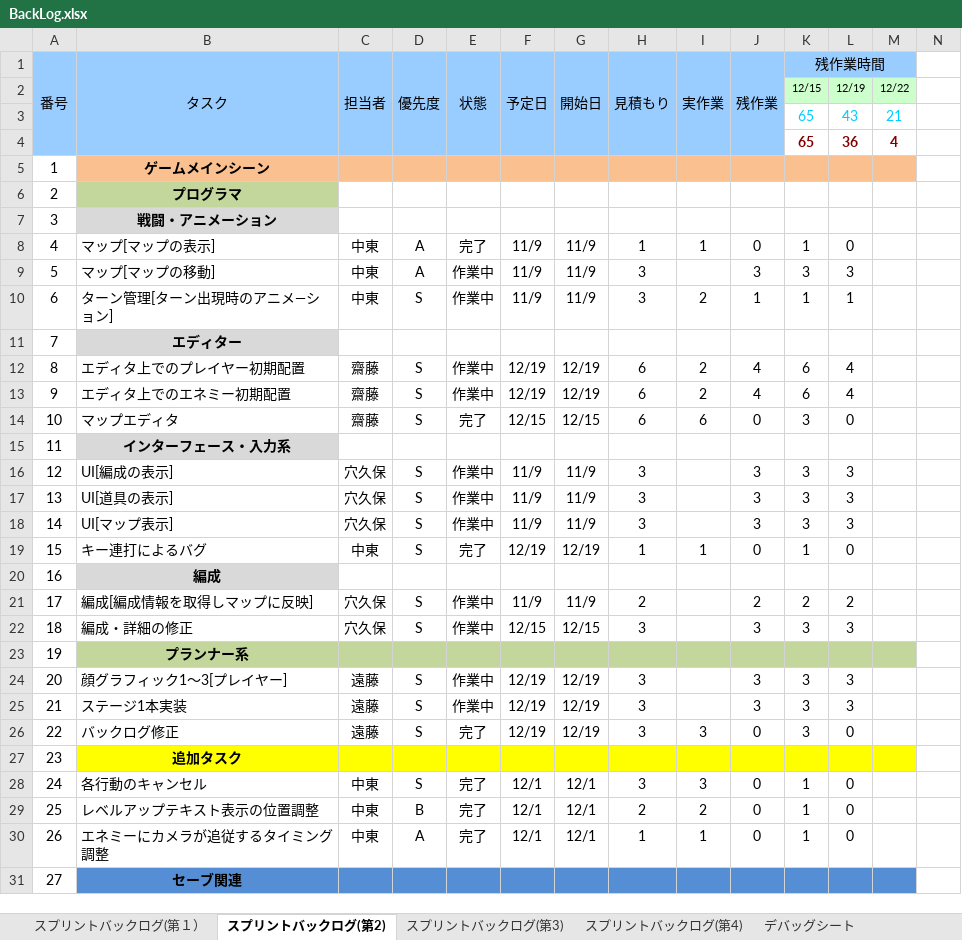
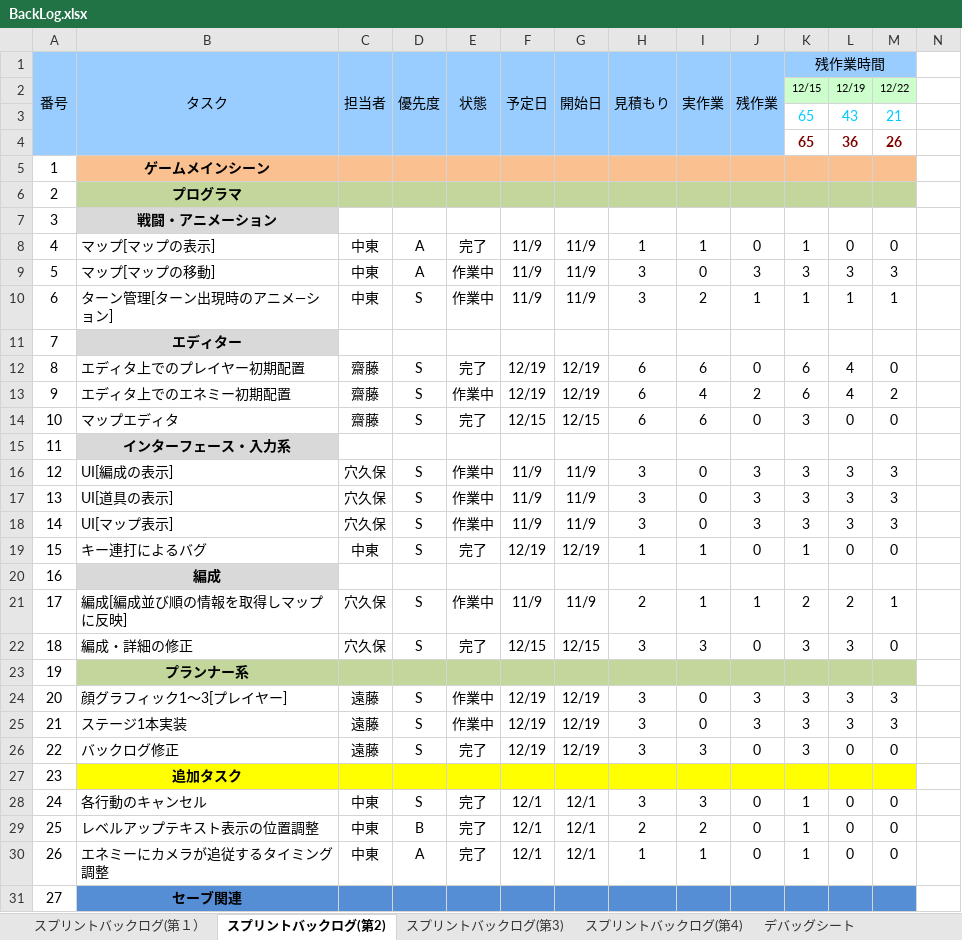
Before and after one commit to TaigaMizunuma/FreewheelExciter, an Excel workbook: Godlibrary/BackLog.xlsx, sheet スプリントバックログ(第2), drawn as a sheet; only a part is shown; values as stored, in another font and other column widths than the file's, no borders; charts and pictures and conditional formats not drawn; the diff covers the shown part only; the diff names each change by its address in the sheet, - before the commit and + after, or states it on an @@ line.

```diff
--- a/Godlibrary/BackLog.xlsx (sheet スプリントバックログ(第2))
+++ b/Godlibrary/BackLog.xlsx (sheet スプリントバックログ(第2))
-M4: 4
+M4: 26
-C6:M6 fill: none
+C6:M6 fill: #C3D69B
-M8: (empty)
+M8: 0
-I9 (実作業): (empty)
+I9 (実作業): 0
-M9: (empty)
+M9: 3
-M10: (empty)
+M10: 1
-E12 (状態): 作業中
+E12 (状態): 完了
-I12 (実作業): 2
+I12 (実作業): 6
-J12 (残作業): 4
+J12 (残作業): 0
-M12: (empty)
+M12: 0
-I13 (実作業): 2
+I13 (実作業): 4
-J13 (残作業): 4
+J13 (残作業): 2
-M13: (empty)
+M13: 2
-M14: (empty)
+M14: 0
-I16:I18 (実作業): (empty)
+I16:I18 (実作業): 0
-M16:M18: (empty)
+M16:M18: 3
-M19: (empty)
+M19: 0
-B21 (タスク): 編成[編成情報を取得しマップに反映]
+B21 (タスク): 編成[編成並び順の情報を取得しマップに反映]
-I21 (実作業): (empty)
+I21 (実作業): 1
-J21 (残作業): 2
+J21 (残作業): 1
-M21: (empty)
+M21: 1
-E22 (状態): 作業中
+E22 (状態): 完了
-I22 (実作業): (empty)
+I22 (実作業): 3
-J22 (残作業): 3
+J22 (残作業): 0
-M22: (empty)
+M22: 0
-I24:I25 (実作業): (empty)
+I24:I25 (実作業): 0
-M24:M25: (empty)
+M24:M25: 3
-M26: (empty)
+M26: 0
-M28:M30: (empty)
+M28:M30: 0
```
Also changed, not shown: 2 added rows, 2 removed rows, 63 edited cells and cell formats elsewhere in this sheet, sheet スプリントバックログ(第3), sheet デバッグシート, formulas that keep their value, charts or pictures.
